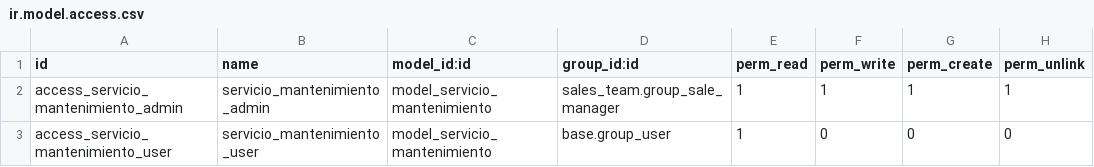
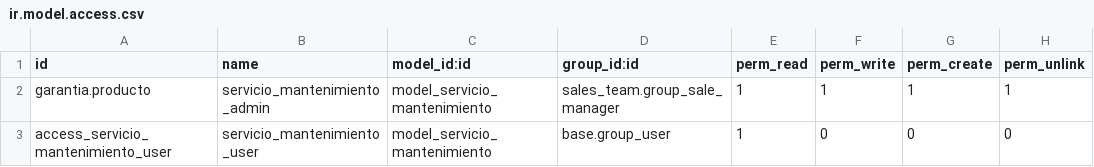
Before and after one commit to Pablo-Muino/servicio_mantenimiento, a CSV file: security/ir.model.access.csv, drawn as a sheet.

Commit message:
Actualizado ir.model.access.csv

```diff
--- a/security/ir.model.access.csv
+++ b/security/ir.model.access.csv
@@ -1,3 +1,3 @@
 id,name,model_id:id,group_id:id,perm_read,perm_write,perm_create,perm_unlink
-access_servicio_mantenimiento_admin,servicio_mantenimiento_admin,model_servicio_mantenimiento,sales_team.group_sale_manager,1,1,1,1
+garantia.producto,servicio_mantenimiento_admin,model_servicio_mantenimiento,sales_team.group_sale_manager,1,1,1,1
 access_servicio_mantenimiento_user,servicio_mantenimiento_user,model_servicio_mantenimiento,base.group_user,1,0,0,0
```
